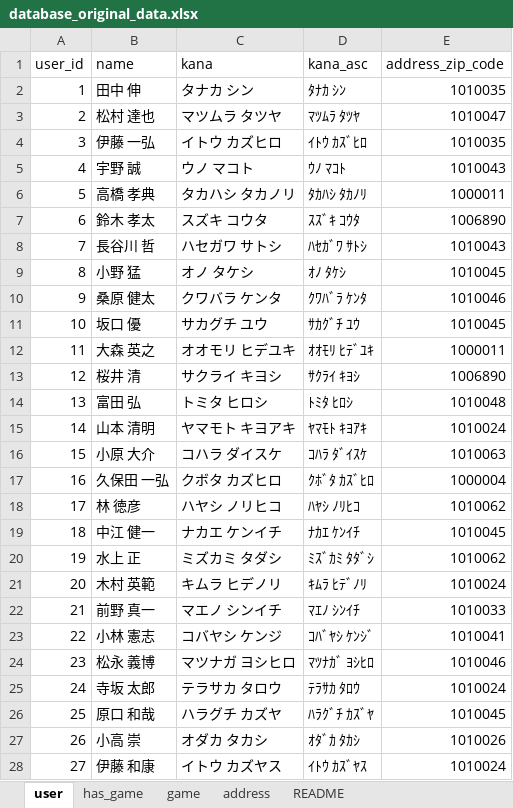
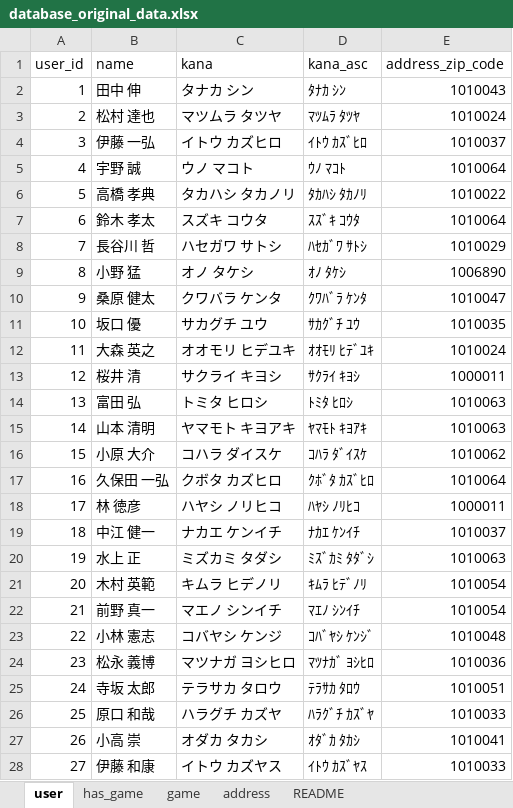
Before and after one commit to mosapride/learn-nestjs, an Excel workbook: assets/database_original_data.xlsx, sheet user, drawn as a sheet; only a part is shown; values as stored, in another font and other column widths than the file's, no borders; the diff covers the shown part only; the diff names each change by its address in the sheet, - before the commit and + after, or states it on an @@ line.

```diff
--- a/assets/database_original_data.xlsx (sheet user)
+++ b/assets/database_original_data.xlsx (sheet user)
-E2 (address_zip_code): 1010035
+E2 (address_zip_code): 1010043
-E3 (address_zip_code): 1010047
+E3 (address_zip_code): 1010024
-E4 (address_zip_code): 1010035
+E4 (address_zip_code): 1010037
-E5 (address_zip_code): 1010043
+E5 (address_zip_code): 1010064
-E6 (address_zip_code): 1000011
+E6 (address_zip_code): 1010022
-E7 (address_zip_code): 1006890
+E7 (address_zip_code): 1010064
-E8 (address_zip_code): 1010043
+E8 (address_zip_code): 1010029
-E9 (address_zip_code): 1010045
+E9 (address_zip_code): 1006890
-E10 (address_zip_code): 1010046
+E10 (address_zip_code): 1010047
-E11 (address_zip_code): 1010045
+E11 (address_zip_code): 1010035
-E12 (address_zip_code): 1000011
+E12 (address_zip_code): 1010024
-E13 (address_zip_code): 1006890
+E13 (address_zip_code): 1000011
-E14 (address_zip_code): 1010048
+E14 (address_zip_code): 1010063
-E15 (address_zip_code): 1010024
+E15 (address_zip_code): 1010063
-E16 (address_zip_code): 1010063
+E16 (address_zip_code): 1010062
-E17 (address_zip_code): 1000004
+E17 (address_zip_code): 1010064
-E18 (address_zip_code): 1010062
+E18 (address_zip_code): 1000011
-E19 (address_zip_code): 1010045
+E19 (address_zip_code): 1010037
-E20 (address_zip_code): 1010062
+E20 (address_zip_code): 1010063
-E21 (address_zip_code): 1010024
+E21 (address_zip_code): 1010054
-E22 (address_zip_code): 1010033
+E22 (address_zip_code): 1010054
-E23 (address_zip_code): 1010041
+E23 (address_zip_code): 1010048
-E24 (address_zip_code): 1010046
+E24 (address_zip_code): 1010036
-E25 (address_zip_code): 1010024
+E25 (address_zip_code): 1010051
-E26 (address_zip_code): 1010045
+E26 (address_zip_code): 1010033
-E27 (address_zip_code): 1010026
+E27 (address_zip_code): 1010041
-E28 (address_zip_code): 1010024
+E28 (address_zip_code): 1010033
```
Also changed, not shown: 71 edited cells elsewhere in this sheet, sheet has_game, 3 other files.
